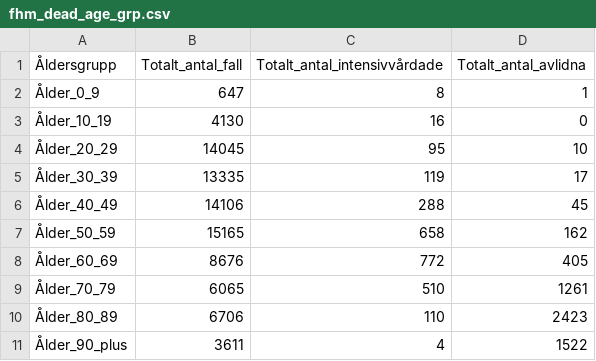
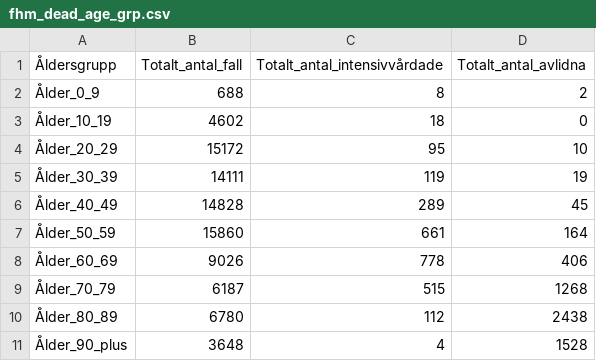
Before and after one commit to tolex3/note, a CSV file: fhm_dead_age_grp.csv, drawn as a sheet.

```diff
--- a/fhm_dead_age_grp.csv
+++ b/fhm_dead_age_grp.csv
@@ -1,11 +1,11 @@
 Åldersgrupp;Totalt_antal_fall;Totalt_antal_intensivvårdade;Totalt_antal_avlidna
-Ålder_0_9;647;8;1
-Ålder_10_19;4130;16;0
-Ålder_20_29;14045;95;10
-Ålder_30_39;13335;119;17
-Ålder_40_49;14106;288;45
-Ålder_50_59;15165;658;162
-Ålder_60_69;8676;772;405
-Ålder_70_79;6065;510;1261
-Ålder_80_89;6706;110;2423
-Ålder_90_plus;3611;4;1522
+Ålder_0_9;688;8;2
+Ålder_10_19;4602;18;0
+Ålder_20_29;15172;95;10
+Ålder_30_39;14111;119;19
+Ålder_40_49;14828;289;45
+Ålder_50_59;15860;661;164
+Ålder_60_69;9026;778;406
+Ålder_70_79;6187;515;1268
+Ålder_80_89;6780;112;2438
+Ålder_90_plus;3648;4;1528
```
Also changed, not shown: death_per_M_1990_2020_Jan_Jul.csv, fhm_scb_dead.csv, 25 other files.
